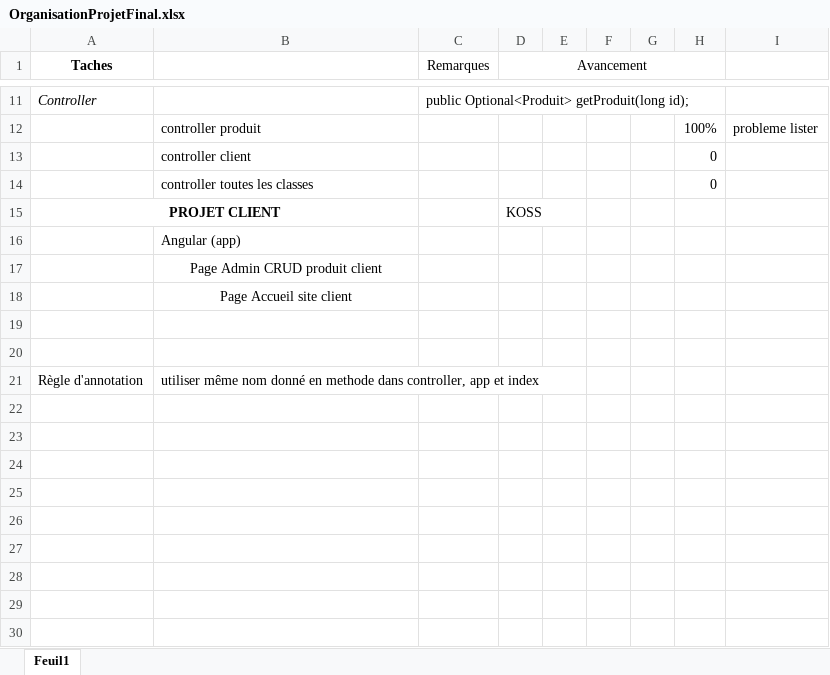
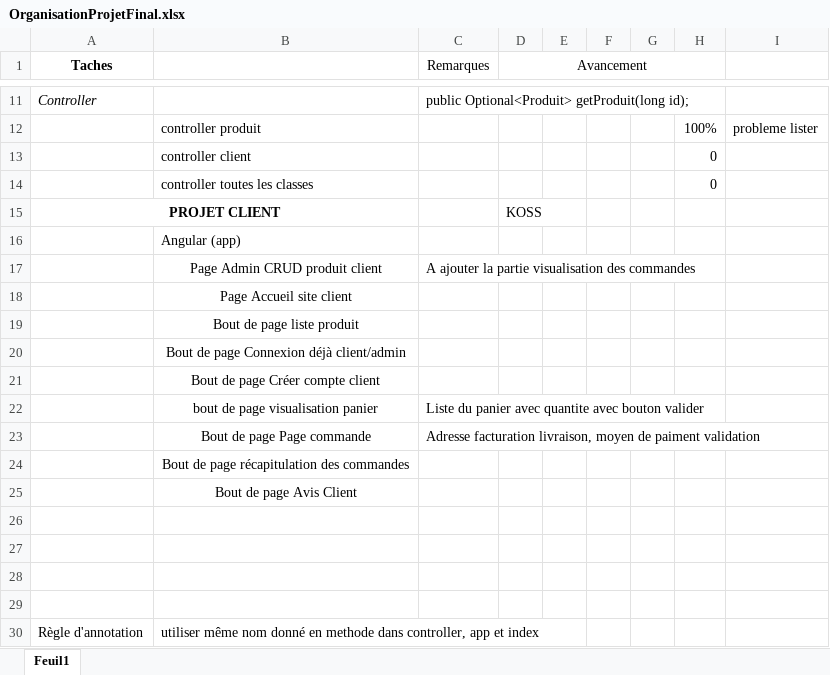
Before and after one commit to Clemy507/ProjetFinalGroupe2, an Excel workbook: OrganisationProjetFinal.xlsx, sheet Feuil1, drawn as a sheet; only a part is shown, gaps mark what is left out; values as stored, in another font and other column widths than the file's, no borders; the diff names each change by its address in the sheet, - before the commit and + after, or states it on an @@ line.

Commit message:
Add files via upload

```diff
--- a/OrganisationProjetFinal.xlsx (sheet Feuil1)
+++ b/OrganisationProjetFinal.xlsx (sheet Feuil1)
-C17 (Remarques): (empty)
+C17 (Remarques): A ajouter la partie visualisation des commandes
+row 19:  | Bout de page liste produit
+row 20:  | Bout de page Connexion déjà client/admin
+row 21:  | Bout de page Créer compte client
+row 22:  | bout de page visualisation panier | Liste du panier avec quantite avec bouton valider
+row 23:  | Bout de page Page commande | Adresse facturation livraison, moyen de paiment validation
+row 24:  | Bout de page récapitulation des commandes
+row 25:  | Bout de page Avis Client
+row 26: (empty)
+row 27: (empty)
```
